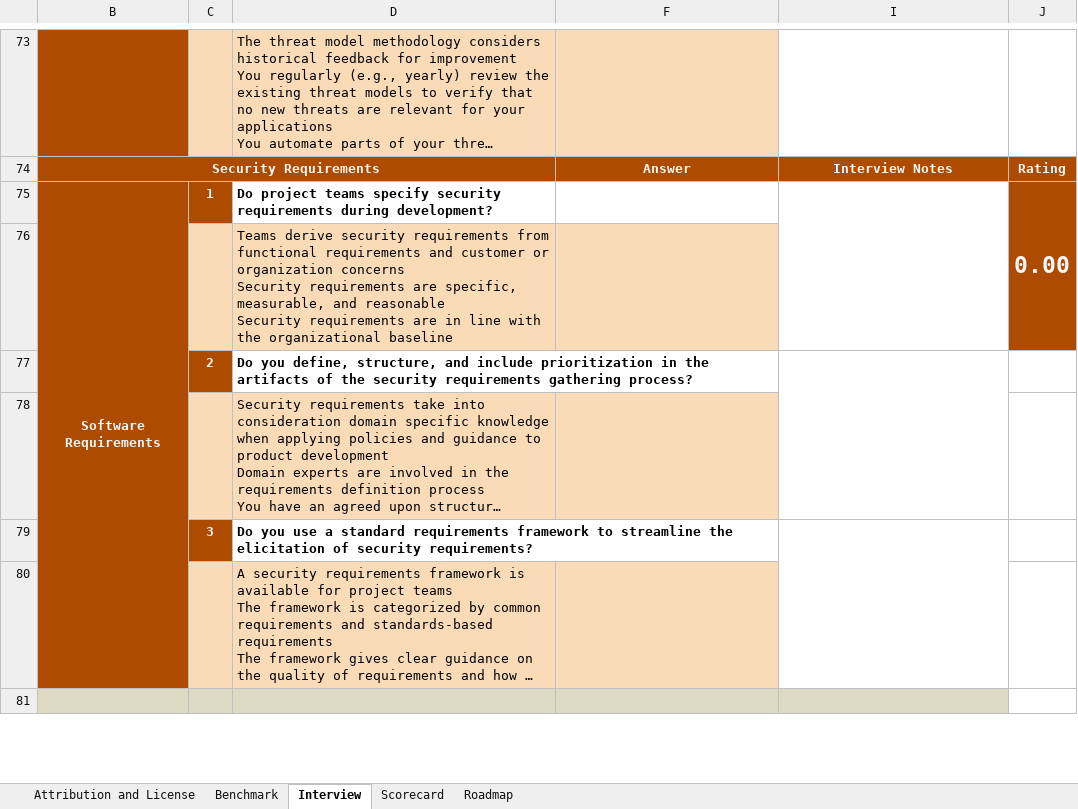
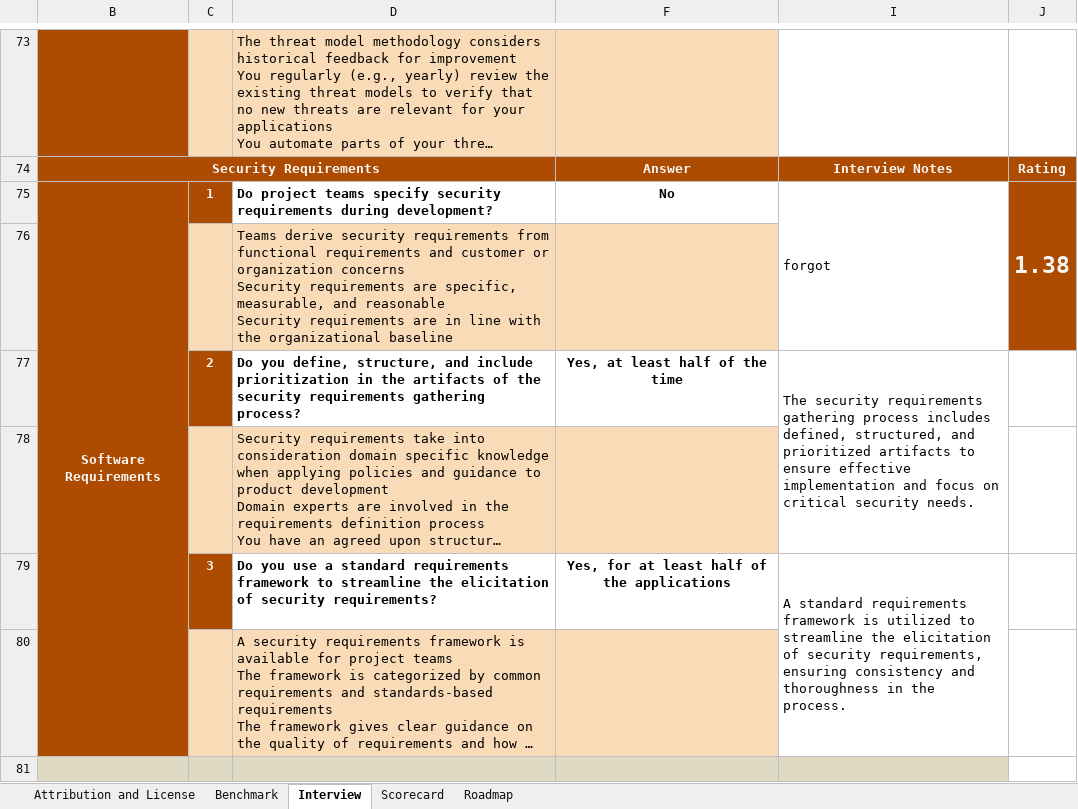
Before and after one commit to AdamT-S/Secure-Software-Development, an Excel workbook: CaseStudies/DefenceVentures/SAMM_DefenceVenture.xlsx, sheet Interview, drawn as a sheet; only a part is shown, gaps mark what is left out; long unchanged cells end in …; values as stored, in another font and other column widths than the file's, no borders; the diff covers the shown part only; the diff names each change by its address in the sheet, - before the commit and + after, or states it on an @@ line.

```diff
--- a/CaseStudies/DefenceVentures/SAMM_DefenceVenture.xlsx (sheet Interview)
+++ b/CaseStudies/DefenceVentures/SAMM_DefenceVenture.xlsx (sheet Interview)
-F75: (empty)
+F75: No
-I75: (empty)
+I75: forgot
-J75: 0.00
+J75: 1.38
-F77: (empty)
+F77: Yes, at least half of the time
-I77: (empty)
+I77: The security requirements gathering process includes defined, structured, and prioritized artifacts to ensure effective implementation and focus on critical security needs.
-F79: (empty)
+F79: Yes, for at least half of the applications
-I79: (empty)
+I79: A standard requirements framework is utilized to streamline the elicitation of security requirements, ensuring consistency and thoroughness in the process.
```
Also changed, not shown: 71 edited cells elsewhere in this sheet, sheet Roadmap, sheet Scorecard, sheet Benchmark, hidden cells, charts or pictures, 1 other file.
